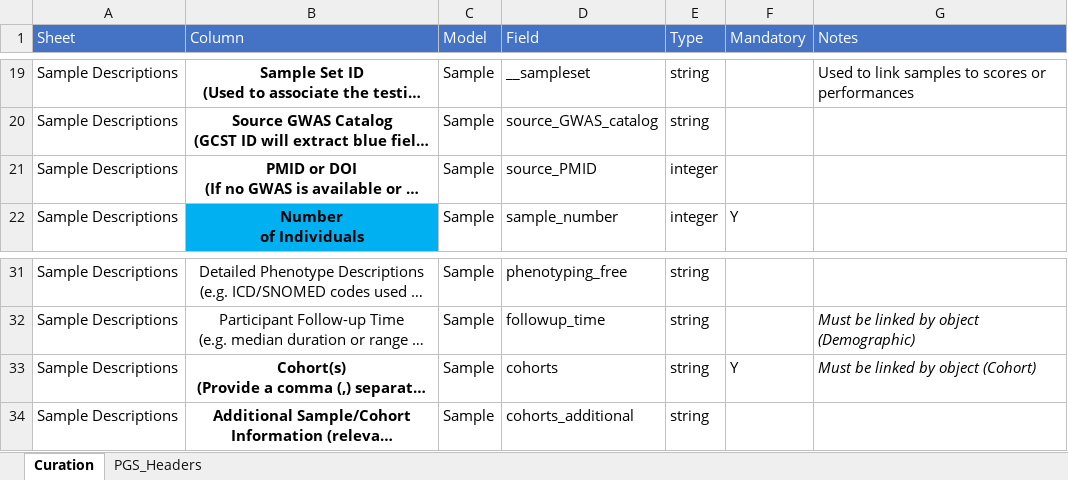
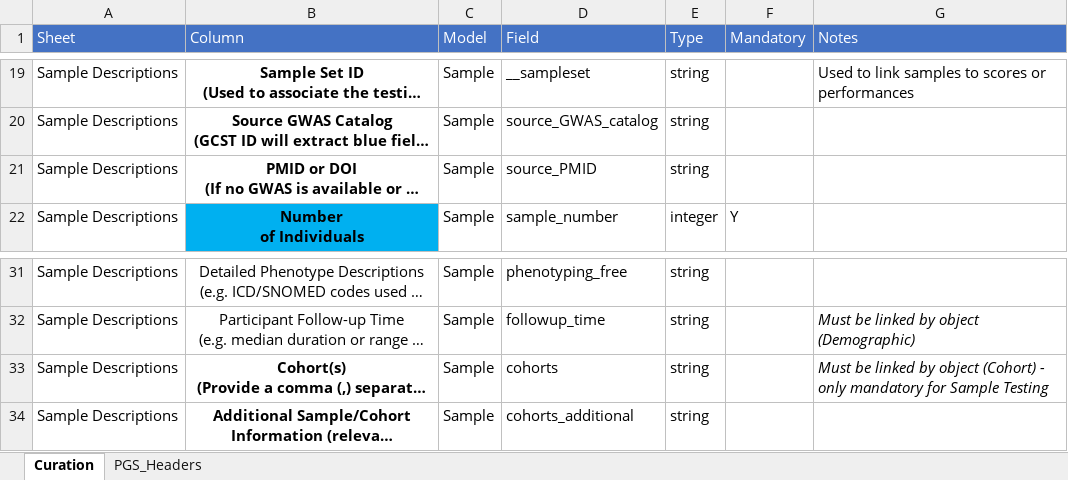
Before and after one commit to fyvon/pgs_template_validator, an Excel workbook: templates/TemplateColumns2Models_v5a.xlsx, sheet Curation, drawn as a sheet; only a part is shown, gaps mark what is left out; long unchanged cells end in …; values as stored, in another font and other column widths than the file's, no borders; the diff names each change by its address in the sheet, - before the commit and + after, or states it on an @@ line.

```diff
--- a/templates/TemplateColumns2Models_v5a.xlsx (sheet Curation)
+++ b/templates/TemplateColumns2Models_v5a.xlsx (sheet Curation)
-E21 (Type): integer
+E21 (Type): string
-F33 (Mandatory): Y
+F33 (Mandatory): (empty)
-G33 (Notes): …object (Cohort)
+G33 (Notes): …object (Cohort) - only mandatory for Sample Testing
```
Also changed, not shown: 4 other files.
